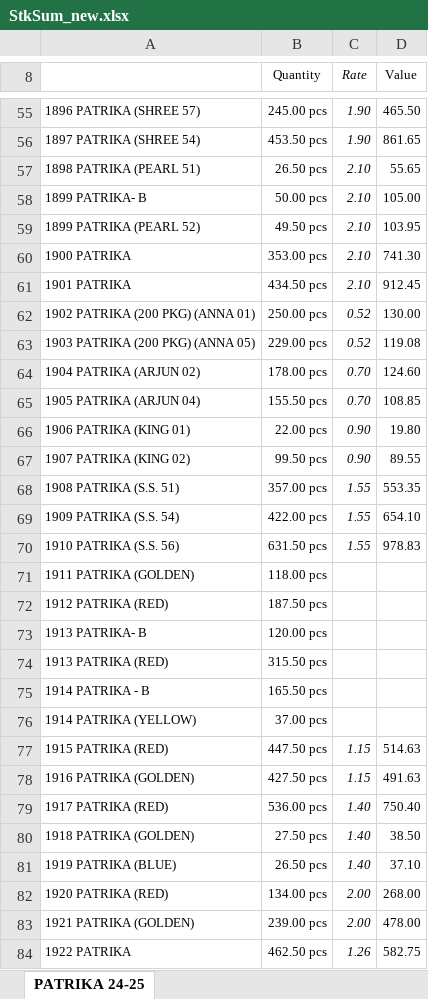
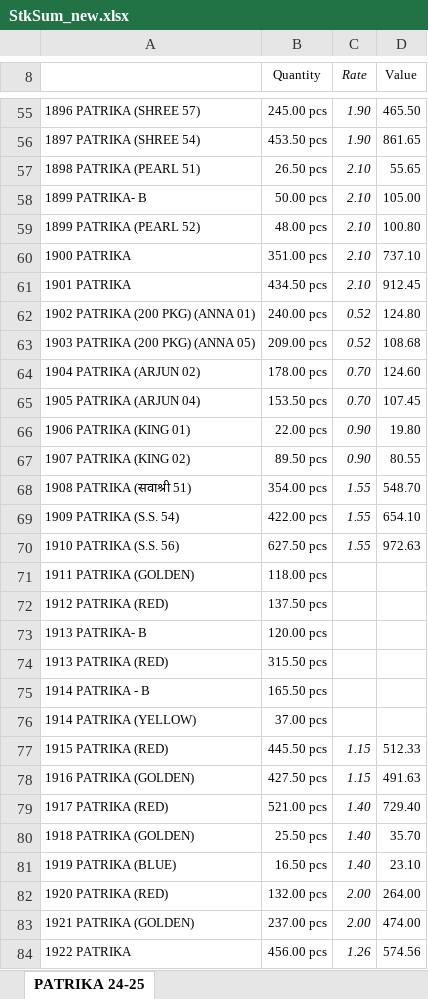
Before and after one commit to jyoti-creative-cards/jyoti-cards-stock-management-streamlit-app, an Excel workbook: StkSum_new.xlsx, sheet PATRIKA 24-25, drawn as a sheet; only a part is shown, gaps mark what is left out; values as stored, in another font and other column widths than the file's, no borders; removed rows and columns are numbered as before the commit, all else as after; the diff covers the shown part only; the diff names each change by its address in the sheet, - before the commit and + after, or states it on an @@ line.

Commit message:
stock updated by raj time 12:49

```diff
--- a/StkSum_new.xlsx (sheet PATRIKA 24-25)
+++ b/StkSum_new.xlsx (sheet PATRIKA 24-25)
-B59 (Quantity): 49.50 pcs
+B59 (Quantity): 48.00 pcs
-D59 (Value): 103.95
+D59 (Value): 100.80
-B60 (Quantity): 353.00 pcs
+B60 (Quantity): 351.00 pcs
-D60 (Value): 741.30
+D60 (Value): 737.10
-B62 (Quantity): 250.00 pcs
+B62 (Quantity): 240.00 pcs
-D62 (Value): 130.00
+D62 (Value): 124.80
-B63 (Quantity): 229.00 pcs
+B63 (Quantity): 209.00 pcs
-D63 (Value): 119.08
+D63 (Value): 108.68
-B65 (Quantity): 155.50 pcs
+B65 (Quantity): 153.50 pcs
-D65 (Value): 108.85
+D65 (Value): 107.45
-B67 (Quantity): 99.50 pcs
+B67 (Quantity): 89.50 pcs
-D67 (Value): 89.55
+D67 (Value): 80.55
-row 68: 1908 PATRIKA (S.S. 51) | 357.00 pcs | 1.55 | 553.35
+row 68: 1908 PATRIKA (सवाश्री 51) | 354.00 pcs | 1.55 | 548.70
-B70 (Quantity): 631.50 pcs
+B70 (Quantity): 627.50 pcs
-D70 (Value): 978.83
+D70 (Value): 972.63
-B72 (Quantity): 187.50 pcs
+B72 (Quantity): 137.50 pcs
-B77 (Quantity): 447.50 pcs
+B77 (Quantity): 445.50 pcs
-D77 (Value): 514.63
+D77 (Value): 512.33
-B79 (Quantity): 536.00 pcs
+B79 (Quantity): 521.00 pcs
-D79 (Value): 750.40
+D79 (Value): 729.40
-B80 (Quantity): 27.50 pcs
+B80 (Quantity): 25.50 pcs
-D80 (Value): 38.50
+D80 (Value): 35.70
-B81 (Quantity): 26.50 pcs
+B81 (Quantity): 16.50 pcs
-D81 (Value): 37.10
+D81 (Value): 23.10
-B82 (Quantity): 134.00 pcs
+B82 (Quantity): 132.00 pcs
-D82 (Value): 268.00
+D82 (Value): 264.00
-B83 (Quantity): 239.00 pcs
+B83 (Quantity): 237.00 pcs
-D83 (Value): 478.00
+D83 (Value): 474.00
-B84 (Quantity): 462.50 pcs
+B84 (Quantity): 456.00 pcs
-D84 (Value): 582.75
+D84 (Value): 574.56
```
Also changed, not shown: 3 added rows, 1 removed row and 223 edited cells elsewhere in this sheet.
